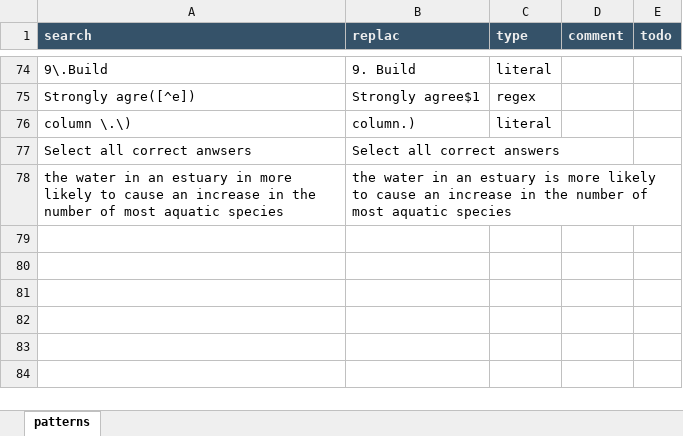
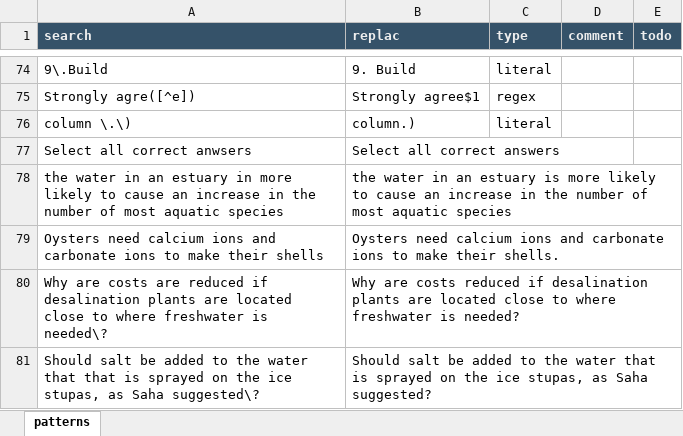
Before and after one commit to capstanlqc/source-xml-linter, an Excel workbook: config.xlsx, sheet patterns, drawn as a sheet; only a part is shown, gaps mark what is left out; values as stored, in another font and other column widths than the file's, no borders; the diff names each change by its address in the sheet, - before the commit and + after, or states it on an @@ line.

Commit message:
Updated config (replacement ruleset)

```diff
--- a/config.xlsx (sheet patterns)
+++ b/config.xlsx (sheet patterns)
+row 79: Oysters need calcium ions and carbonate ions to make their shells | Oysters need calcium ions and carbonate ions to make their shells.
+row 80: Why are costs are reduced if desalination plants are located close to where freshwater is needed\? | Why are costs reduced if desalination plants are located close to where freshwater is needed?
+row 81: Should salt be added to the water that that is sprayed on the ice stupas, as Saha suggested\? | Should salt be added to the water that is sprayed on the ice stupas, as Saha suggested?
```
